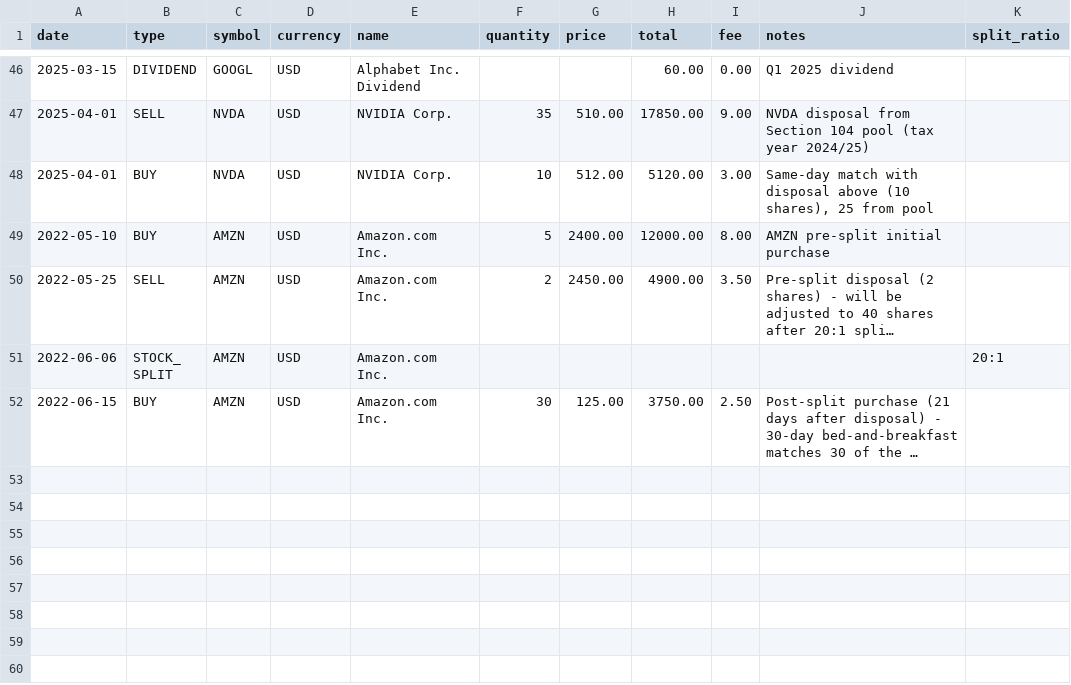
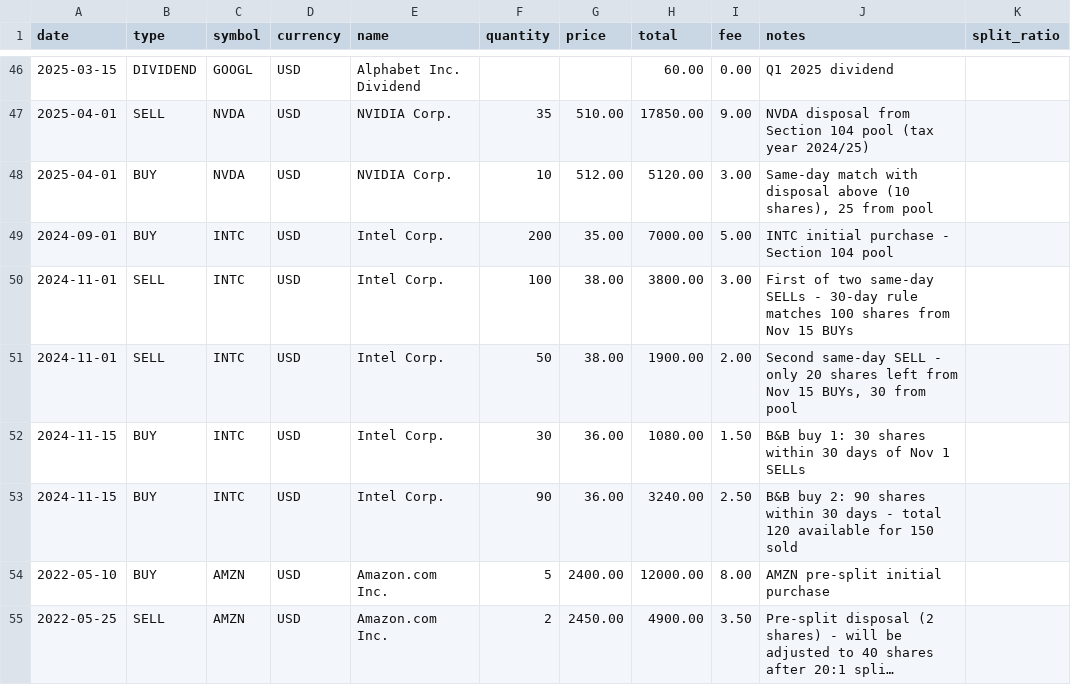
Before and after one commit to coffee-cpu/capital-gains-uk-101, a CSV file: public/examples/generic-example.csv, drawn as a sheet; only a part is shown, gaps mark what is left out; the shorter side is filled out with more unchanged rows; long unchanged cells end in ….

```diff
--- a/public/examples/generic-example.csv
+++ b/public/examples/generic-example.csv
@@ -48,2 +48,7 @@ date,type,symbol,currency,name,quantity,price,total,fee,notes,split_ratio
 2025-04-01,BUY,NVDA,USD,NVIDIA Corp.,10,512.00,5120.00,3.00,"Same-day match with disposal above (10 shares), 25 from pool",
+2024-09-01,BUY,INTC,USD,Intel Corp.,200,35.00,7000.00,5.00,INTC initial purchase - Section 104 pool,
+2024-11-01,SELL,INTC,USD,Intel Corp.,100,38.00,3800.00,3.00,"First of two same-day SELLs - 30-day rule matches 100 shares from Nov 15 BUYs",
+2024-11-01,SELL,INTC,USD,Intel Corp.,50,38.00,1900.00,2.00,"Second same-day SELL - only 20 shares left from Nov 15 BUYs, 30 from pool",
+2024-11-15,BUY,INTC,USD,Intel Corp.,30,36.00,1080.00,1.50,"B&B buy 1: 30 shares within 30 days of Nov 1 SELLs",
+2024-11-15,BUY,INTC,USD,Intel Corp.,90,36.00,3240.00,2.50,"B&B buy 2: 90 shares within 30 days - total 120 available for 150 sold",
 2022-05-10,BUY,AMZN,USD,Amazon.com Inc.,5,2400.00,12000.00,8.00,"AMZN pre-split initial purchase",
```
Also changed, not shown: 4 other files.
